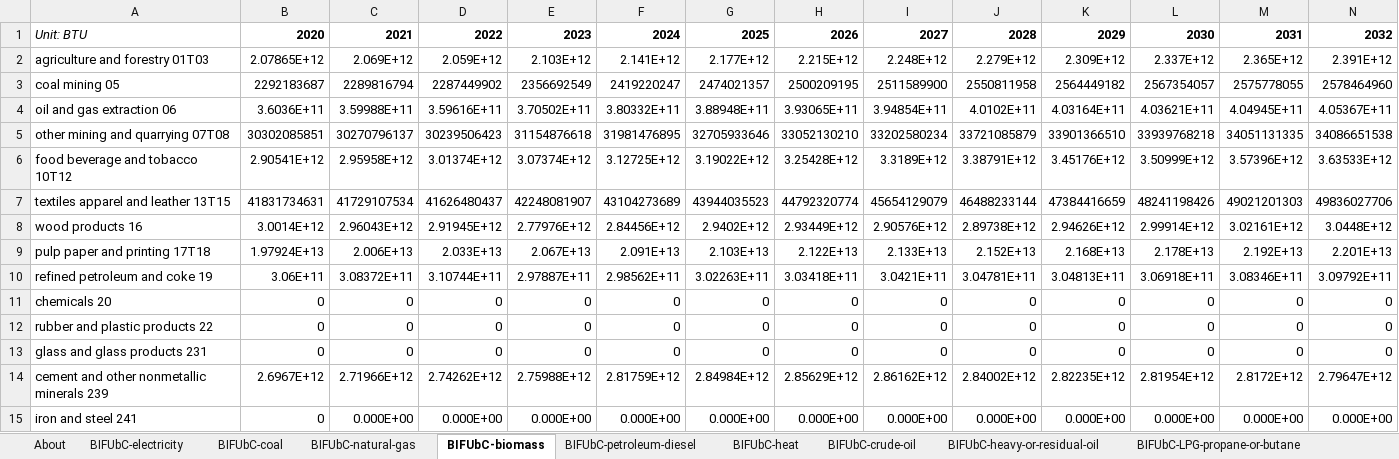
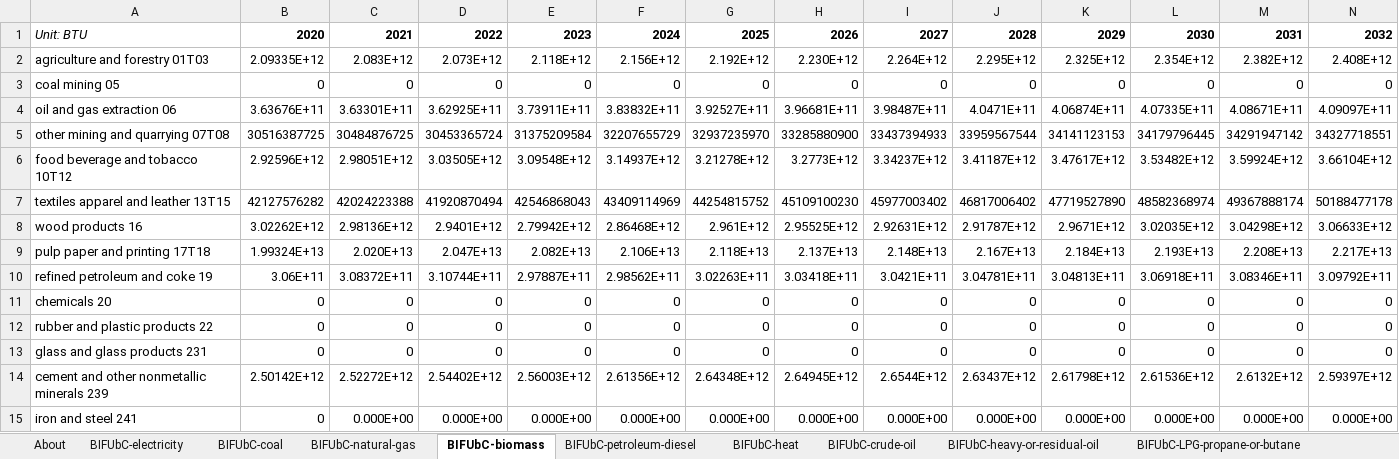
Before and after one commit to EnergyInnovation/eps-oklahoma, an Excel workbook: InputData/indst/BIFUbC/BAU Industrial Fuel Use before CCS.xlsx, sheet BIFUbC-biomass, drawn as a sheet; only a part is shown; values as stored, in another font and other column widths than the file's, no borders; removed rows and columns are numbered as before the commit, all else as after; rows hold the shown columns only; the diff covers the shown part only; the diff names each change by its address in the sheet, - before the commit and + after, or states it on an @@ line.

```diff
--- a/InputData/indst/BIFUbC/BAU Industrial Fuel Use before CCS.xlsx (sheet BIFUbC-biomass)
+++ b/InputData/indst/BIFUbC/BAU Industrial Fuel Use before CCS.xlsx (sheet BIFUbC-biomass)
-row 2: agriculture and forestry 01T03 | 2.07865E+12 | 2.069E+12 | 2.059E+12 | 2.103E+12 | 2.141E+12 | 2.177E+12 | 2.215E+12 | 2.248E+12 | 2.279E+12 | 2.309E+12 | 2.337E+12 | 2.365E+12 | 2.391E+12
-row 3: coal mining 05 | 2292183687 | 2289816794 | 2287449902 | 2356692549 | 2419220247 | 2474021357 | 2500209195 | 2511589900 | 2550811958 | 2564449182 | 2567354057 | 2575778055 | 2578464960
-row 4: oil and gas extraction 06 | 3.6036E+11 | 3.59988E+11 | 3.59616E+11 | 3.70502E+11 | 3.80332E+11 | 3.88948E+11 | 3.93065E+11 | 3.94854E+11 | 4.0102E+11 | 4.03164E+11 | 4.03621E+11 | 4.04945E+11 | 4.05367E+11
-row 5: other mining and quarrying 07T08 | 30302085851 | 30270796137 | 30239506423 | 31154876618 | 31981476895 | 32705933646 | 33052130210 | 33202580234 | 33721085879 | 33901366510 | 33939768218 | 34051131335 | 34086651538
-row 6: food beverage and tobacco 10T12 | 2.90541E+12 | 2.95958E+12 | 3.01374E+12 | 3.07374E+12 | 3.12725E+12 | 3.19022E+12 | 3.25428E+12 | 3.3189E+12 | 3.38791E+12 | 3.45176E+12 | 3.50999E+12 | 3.57396E+12 | 3.63533E+12
-row 7: textiles apparel and leather 13T15 | 41831734631 | 41729107534 | 41626480437 | 42248081907 | 43104273689 | 43944035523 | 44792320774 | 45654129079 | 46488233144 | 47384416659 | 48241198426 | 49021201303 | 49836027706
-row 8: wood products 16 | 3.0014E+12 | 2.96043E+12 | 2.91945E+12 | 2.77976E+12 | 2.84456E+12 | 2.9402E+12 | 2.93449E+12 | 2.90576E+12 | 2.89738E+12 | 2.94626E+12 | 2.99914E+12 | 3.02161E+12 | 3.0448E+12
-row 9: pulp paper and printing 17T18 | 1.97924E+13 | 2.006E+13 | 2.033E+13 | 2.067E+13 | 2.091E+13 | 2.103E+13 | 2.122E+13 | 2.133E+13 | 2.152E+13 | 2.168E+13 | 2.178E+13 | 2.192E+13 | 2.201E+13
+row 2: agriculture and forestry 01T03 | 2.09335E+12 | 2.083E+12 | 2.073E+12 | 2.118E+12 | 2.156E+12 | 2.192E+12 | 2.230E+12 | 2.264E+12 | 2.295E+12 | 2.325E+12 | 2.354E+12 | 2.382E+12 | 2.408E+12
+row 3: coal mining 05 | 0 | 0 | 0 | 0 | 0 | 0 | 0 | 0 | 0 | 0 | 0 | 0 | 0
+row 4: oil and gas extraction 06 | 3.63676E+11 | 3.63301E+11 | 3.62925E+11 | 3.73911E+11 | 3.83832E+11 | 3.92527E+11 | 3.96681E+11 | 3.98487E+11 | 4.0471E+11 | 4.06874E+11 | 4.07335E+11 | 4.08671E+11 | 4.09097E+11
+row 5: other mining and quarrying 07T08 | 30516387725 | 30484876725 | 30453365724 | 31375209584 | 32207655729 | 32937235970 | 33285880900 | 33437394933 | 33959567544 | 34141123153 | 34179796445 | 34291947142 | 34327718551
+row 6: food beverage and tobacco 10T12 | 2.92596E+12 | 2.98051E+12 | 3.03505E+12 | 3.09548E+12 | 3.14937E+12 | 3.21278E+12 | 3.2773E+12 | 3.34237E+12 | 3.41187E+12 | 3.47617E+12 | 3.53482E+12 | 3.59924E+12 | 3.66104E+12
+row 7: textiles apparel and leather 13T15 | 42127576282 | 42024223388 | 41920870494 | 42546868043 | 43409114969 | 44254815752 | 45109100230 | 45977003402 | 46817006402 | 47719527890 | 48582368974 | 49367888174 | 50188477178
+row 8: wood products 16 | 3.02262E+12 | 2.98136E+12 | 2.9401E+12 | 2.79942E+12 | 2.86468E+12 | 2.961E+12 | 2.95525E+12 | 2.92631E+12 | 2.91787E+12 | 2.9671E+12 | 3.02035E+12 | 3.04298E+12 | 3.06633E+12
+row 9: pulp paper and printing 17T18 | 1.99324E+13 | 2.020E+13 | 2.047E+13 | 2.082E+13 | 2.106E+13 | 2.118E+13 | 2.137E+13 | 2.148E+13 | 2.167E+13 | 2.184E+13 | 2.193E+13 | 2.208E+13 | 2.217E+13
-row 14: cement and other nonmetallic minerals 239 | 2.6967E+12 | 2.71966E+12 | 2.74262E+12 | 2.75988E+12 | 2.81759E+12 | 2.84984E+12 | 2.85629E+12 | 2.86162E+12 | 2.84002E+12 | 2.82235E+12 | 2.81954E+12 | 2.8172E+12 | 2.79647E+12
+row 14: cement and other nonmetallic minerals 239 | 2.50142E+12 | 2.52272E+12 | 2.54402E+12 | 2.56003E+12 | 2.61356E+12 | 2.64348E+12 | 2.64945E+12 | 2.6544E+12 | 2.63437E+12 | 2.61798E+12 | 2.61536E+12 | 2.6132E+12 | 2.59397E+12
```
Also changed, not shown: 1 added row, 1 removed row and 30 edited cells elsewhere in this sheet, sheet BIFUbC-natural-gas, sheet BIFUbC-electricity, sheet BIFUbC-petroleum-diesel, sheet BIFUbC-coal, 24 other files.
